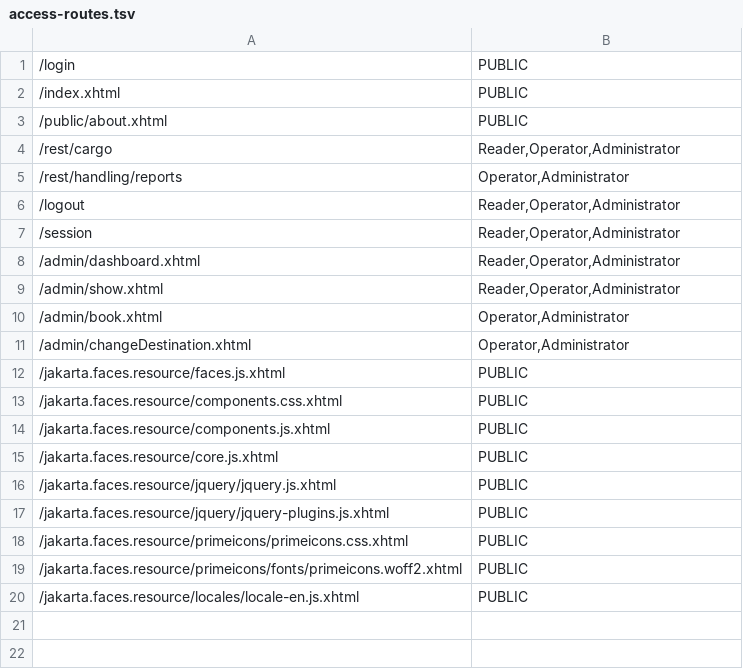
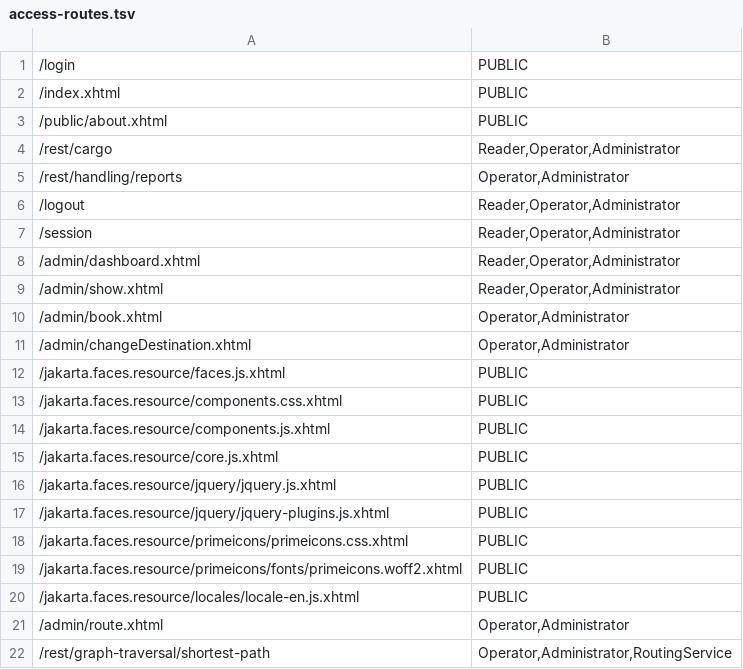
Before and after one commit to sebastian-hamid/ai-modernization, a TSV file: candidate/cargotracker/src/main/webapp/WEB-INF/access-routes.tsv, drawn as a sheet.

Commit message:
KAN-19: secure sample routing and verify exact itinerary persistence

```diff
--- a/candidate/cargotracker/src/main/webapp/WEB-INF/access-routes.tsv
+++ b/candidate/cargotracker/src/main/webapp/WEB-INF/access-routes.tsv
@@ -20 +20,3 @@
 /jakarta.faces.resource/locales/locale-en.js.xhtml	PUBLIC
+/admin/route.xhtml	Operator,Administrator
+/rest/graph-traversal/shortest-path	Operator,Administrator,RoutingService
```
Also changed, not shown: 31 other files.
